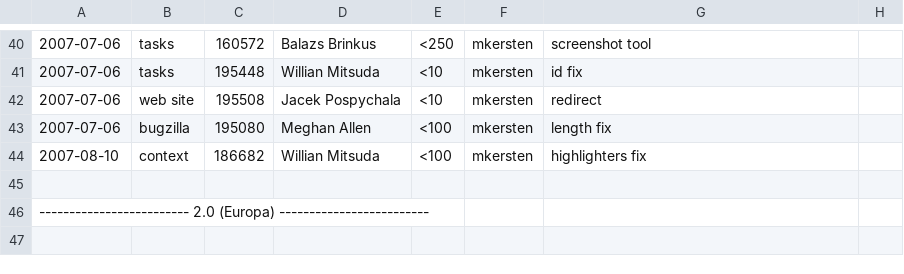
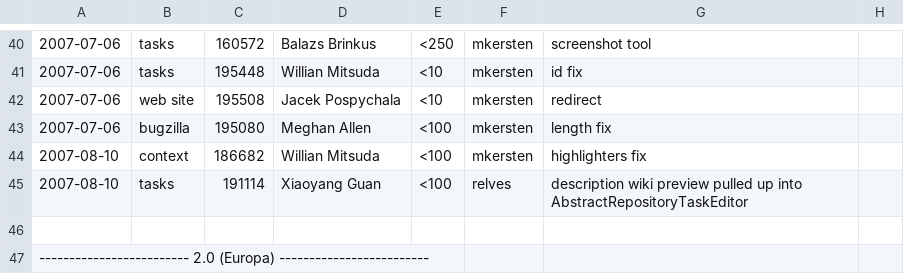
Before and after one commit to eclipse-mylyn/mylyn-website, a CSV file: doc/mylyn-iplog.csv, drawn as a sheet; only a part is shown, gaps mark what is left out; the shorter side is filled out with more unchanged rows; the diff names each change by its address in the sheet, - before the commit and + after, or states it on an @@ line.

Commit message:
NEW - bug 191114: provide HTML-based widget for rendering formatted wiki text in ticket description https://bugs.eclipse.org/bugs/show_bug.cgi?id=191114

```diff
--- a/doc/mylyn-iplog.csv
+++ b/doc/mylyn-iplog.csv
+row 45: 2007-08-10 | tasks | 191114 | Xiaoyang Guan | <100 | relves | description wiki preview pulled up into AbstractRepositoryTaskEditor
```
